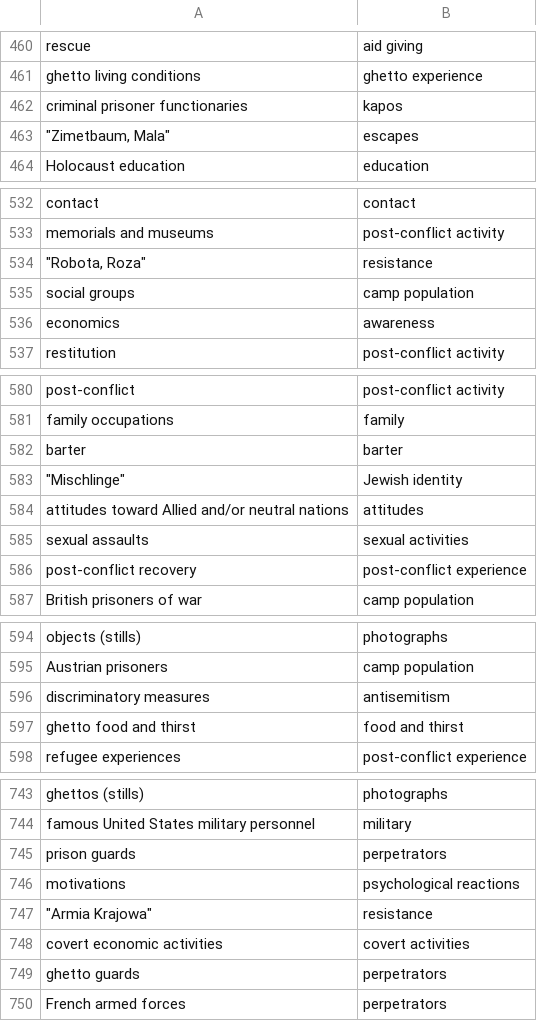
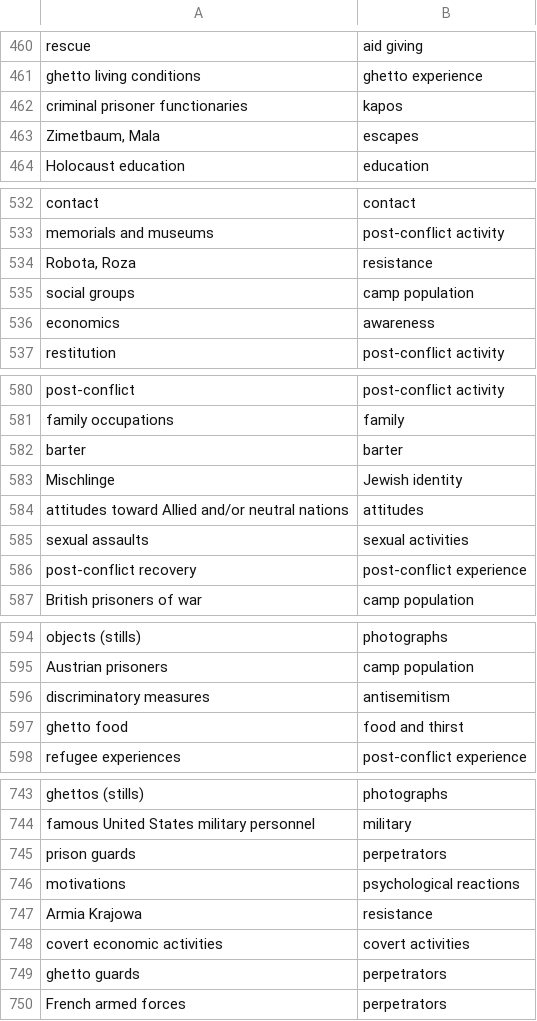
Before and after one commit to toth12/vha_auschwitz_report, a CSV file: feature_map.csv, drawn as a sheet; only a part is shown, gaps mark what is left out; the diff covers the shown part only.

```diff
--- a/feature_map.csv
+++ b/feature_map.csv
@@ -462,3 +462,3 @@ ghetto living conditions,ghetto experience
 criminal prisoner functionaries,kapos
-"""Zimetbaum, Mala""",escapes
+"Zimetbaum, Mala",escapes
 Holocaust education,education
@@ -533,3 +533,3 @@ contact,contact
 memorials and museums,post-conflict activity
-"""Robota, Roza""",resistance
+"Robota, Roza",resistance
 social groups,camp population
@@ -582,3 +582,3 @@ family occupations,family
 barter,barter
-"""Mischlinge""",Jewish identity
+Mischlinge,Jewish identity
 attitudes toward Allied and/or neutral nations,attitudes
@@ -596,3 +596,3 @@ Austrian prisoners,camp population
 discriminatory measures,antisemitism
-ghetto food and thirst,food and thirst
+ghetto food,food and thirst
 refugee experiences,post-conflict experience
@@ -746,3 +746,3 @@ prison guards,perpetrators
 motivations,psychological reactions
-"""Armia Krajowa""",resistance
+Armia Krajowa,resistance
 covert economic activities,covert activities
```
Also changed, not shown: 11 edited cells elsewhere in this file, 3 other files.
